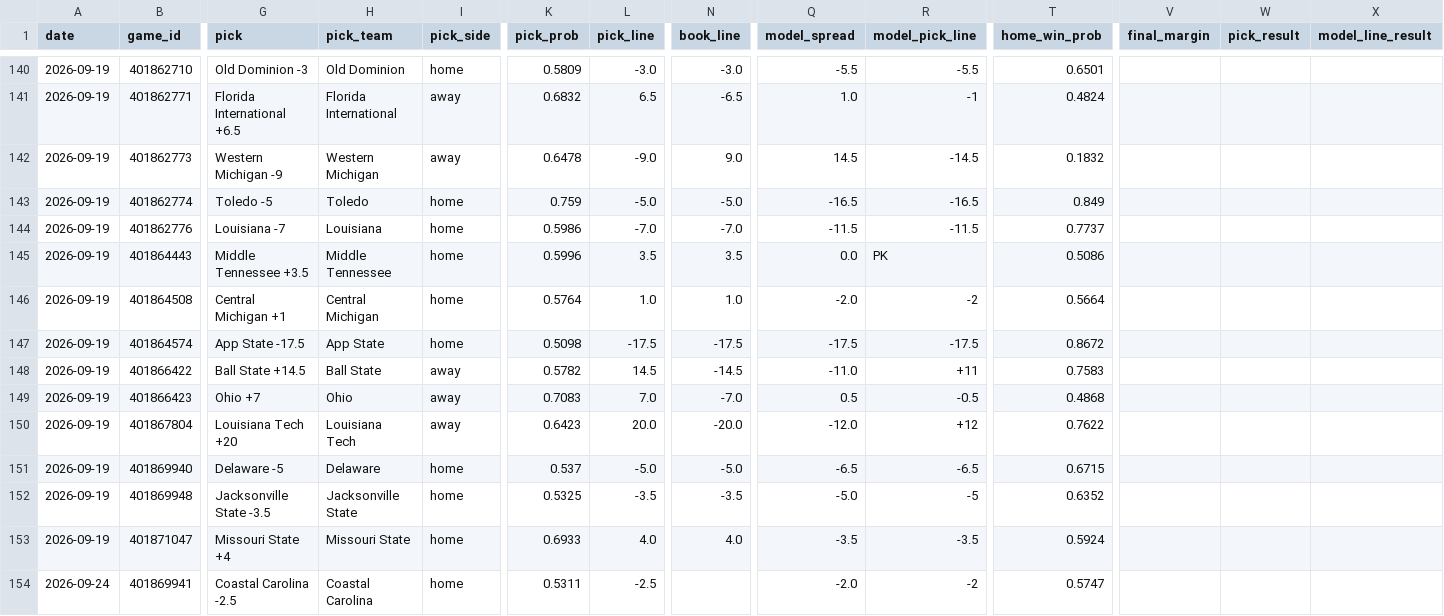
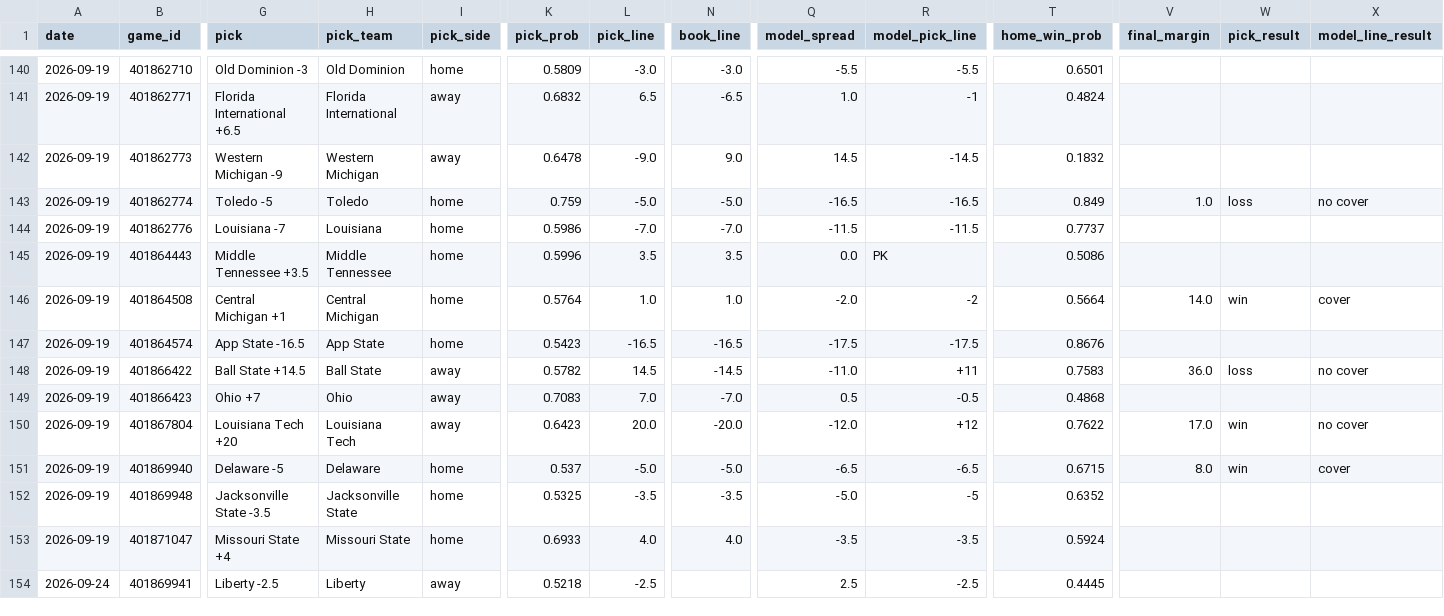
Before and after one commit to azcal/mbm-ncaaf, a CSV file: logs/picks.csv, drawn as a sheet; only a part is shown, gaps mark what is left out; the diff covers the shown part only; the diff names each change by its address in the sheet, - before the commit and + after, or states it on an @@ line.

```diff
--- a/logs/picks.csv
+++ b/logs/picks.csv
-V143 (final_margin): (empty)
+V143 (final_margin): 1.0
-W143 (pick_result): (empty)
+W143 (pick_result): loss
-X143 (model_line_result): (empty)
+X143 (model_line_result): no cover
-V146 (final_margin): (empty)
+V146 (final_margin): 14.0
-W146 (pick_result): (empty)
+W146 (pick_result): win
-X146 (model_line_result): (empty)
+X146 (model_line_result): cover
-G147 (pick): App State -17.5
+G147 (pick): App State -16.5
-K147 (pick_prob): 0.5098
+K147 (pick_prob): 0.5423
-L147 (pick_line): -17.5
+L147 (pick_line): -16.5
-N147 (book_line): -17.5
+N147 (book_line): -16.5
-T147 (home_win_prob): 0.8672
+T147 (home_win_prob): 0.8676
-V148 (final_margin): (empty)
+V148 (final_margin): 36.0
-W148 (pick_result): (empty)
+W148 (pick_result): loss
-X148 (model_line_result): (empty)
+X148 (model_line_result): no cover
-V150 (final_margin): (empty)
+V150 (final_margin): 17.0
-W150:W151 (pick_result): (empty)
+W150:W151 (pick_result): win
-X150 (model_line_result): (empty)
+X150 (model_line_result): no cover
-V151 (final_margin): (empty)
+V151 (final_margin): 8.0
-X151 (model_line_result): (empty)
+X151 (model_line_result): cover
-G154 (pick): Coastal Carolina -2.5
+G154 (pick): Liberty -2.5
-H154 (pick_team): Coastal Carolina
+H154 (pick_team): Liberty
-I154 (pick_side): home
+I154 (pick_side): away
-K154 (pick_prob): 0.5311
+K154 (pick_prob): 0.5218
-Q154 (model_spread): -2.0
+Q154 (model_spread): 2.5
-R154 (model_pick_line): -2
+R154 (model_pick_line): -2.5
-T154 (home_win_prob): 0.5747
+T154 (home_win_prob): 0.4445
```
Also changed, not shown: 97 edited cells elsewhere in this file, logs/graded.csv, logs/predictions.csv, 2 other files.
